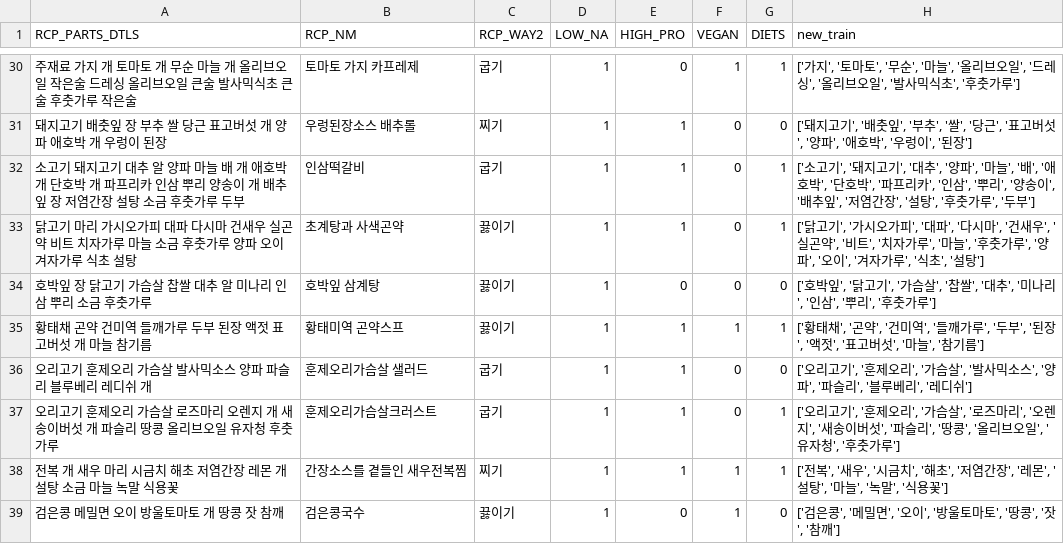
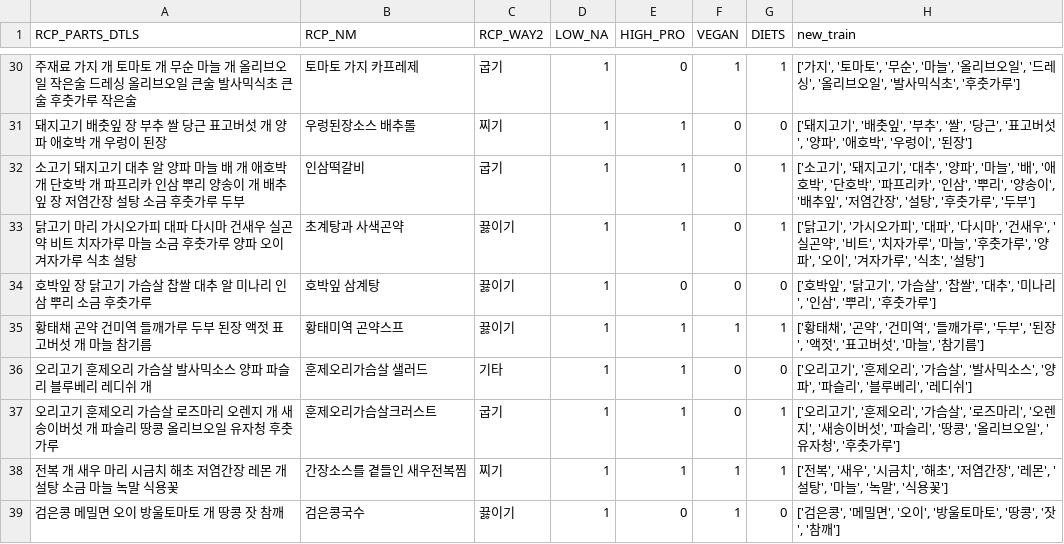
Before and after one commit to swupark/bobd1, a CSV file: accountapp/train.csv, drawn as a sheet; only a part is shown, gaps mark what is left out; the diff covers the shown part only.

```diff
--- a/accountapp/train.csv
+++ b/accountapp/train.csv
@@ -35,3 +35,3 @@ RCP_PARTS_DTLS,RCP_NM,RCP_WAY2,LOW_NA,HIGH_PRO,VEGAN,DIETS,new_train
 황태채        곤약        건미역       들깨가루       두부       된장       액젓       표고버섯  개   마늘       참기름    ,황태미역 곤약스프,끓이기,1,1,1,1,"['황태채', '곤약', '건미역', '들깨가루', '두부', '된장', '액젓', '표고버섯', '마늘', '참기름']"
-오리고기 훈제오리 가슴살         발사믹소스       양파       파슬리      블루베리       레디쉬  개 ,훈제오리가슴살 샐러드,굽기,1,1,0,0,"['오리고기', '훈제오리', '가슴살', '발사믹소스', '양파', '파슬리', '블루베리', '레디쉬']"
+오리고기 훈제오리 가슴살         발사믹소스       양파       파슬리      블루베리       레디쉬  개 ,훈제오리가슴살 샐러드,기타,1,1,0,0,"['오리고기', '훈제오리', '가슴살', '발사믹소스', '양파', '파슬리', '블루베리', '레디쉬']"
 오리고기 훈제오리 가슴살         로즈마리      오렌지  개   새송이버섯  개   파슬리      땅콩       올리브오일       유자청       후춧가루     ,훈제오리가슴살크러스트,굽기,1,1,0,1,"['오리고기', '훈제오리', '가슴살', '로즈마리', '오렌지', '새송이버섯', '파슬리', '땅콩', '올리브오일', '유자청', '후춧가루']"
```
Also changed, not shown: 7 removed rows and 55 edited cells elsewhere in this file, 9 other files.
